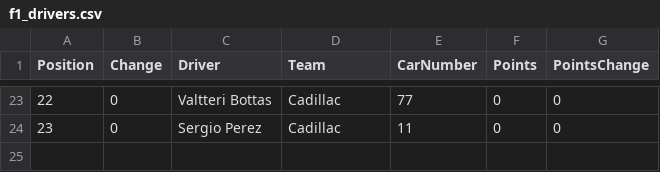
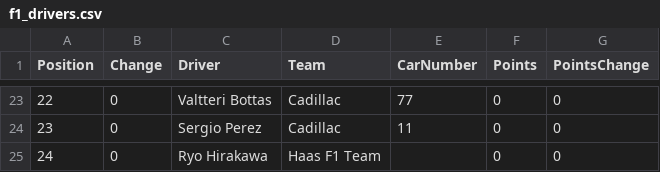
Before and after one commit to mrp36126/mysportzone, a CSV file: data/f1_drivers.csv, drawn as a sheet; only a part is shown, gaps mark what is left out; the diff names each change by its address in the sheet, - before the commit and + after, or states it on an @@ line.

```diff
--- a/data/f1_drivers.csv
+++ b/data/f1_drivers.csv
+row 25: 24 | 0 | Ryo Hirakawa | Haas F1 Team |  | 0 | 0
```
Also changed, not shown: data/f1_constructors.csv.
